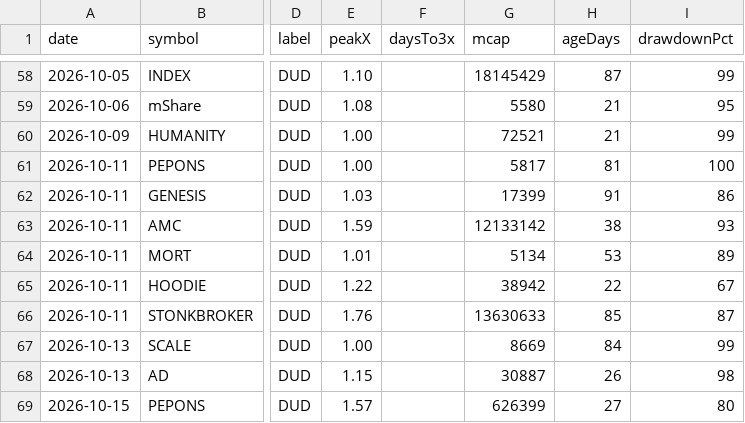
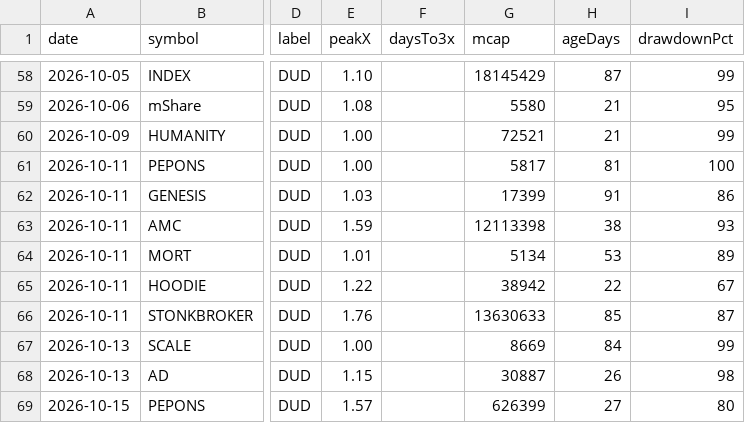
Before and after one commit to itsloashh/hood-scanner, a CSV file: data/research/setups.csv, drawn as a sheet; only a part is shown, gaps mark what is left out; the diff names each change by its address in the sheet, - before the commit and + after, or states it on an @@ line.

```diff
--- a/data/research/setups.csv
+++ b/data/research/setups.csv
-G63 (mcap): 12133142
+G63 (mcap): 12113398
```
Also changed, not shown: 5 other files.
